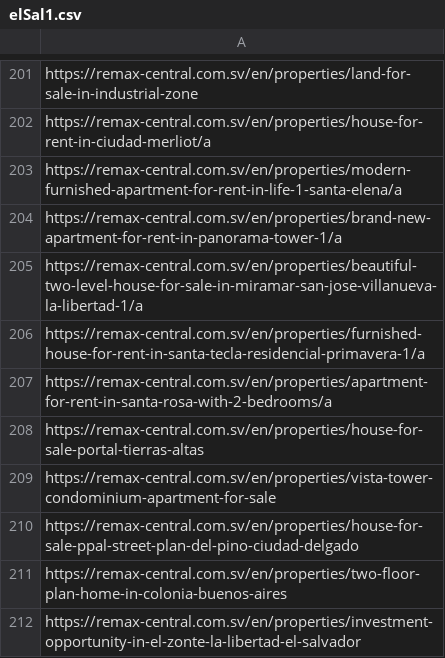
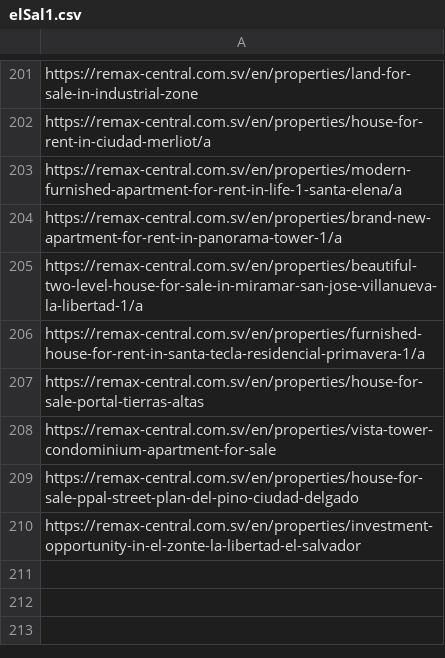
Before and after one commit to bhorijesh/ElSal, a CSV file: elSal1.csv, drawn as a sheet; only a part is shown, gaps mark what is left out.

```diff
--- a/elSal1.csv
+++ b/elSal1.csv
@@ -206,3 +206,2 @@ https://remax-central.com.sv/en/properties/beautiful-two-level-house-for-sale-in
 https://remax-central.com.sv/en/properties/furnished-house-for-rent-in-santa-tecla-residencial-primavera-1/a
-https://remax-central.com.sv/en/properties/apartment-for-rent-in-santa-rosa-with-2-bedrooms/a
 https://remax-central.com.sv/en/properties/house-for-sale-portal-tierras-altas
@@ -210,3 +209,2 @@ https://remax-central.com.sv/en/properties/vista-tower-condominium-apartment-for
 https://remax-central.com.sv/en/properties/house-for-sale-ppal-street-plan-del-pino-ciudad-delgado
-https://remax-central.com.sv/en/properties/two-floor-plan-home-in-colonia-buenos-aires
 https://remax-central.com.sv/en/properties/investment-opportunity-in-el-zonte-la-libertad-el-salvador
```
Also changed, not shown: details.csv, 4 other files.
